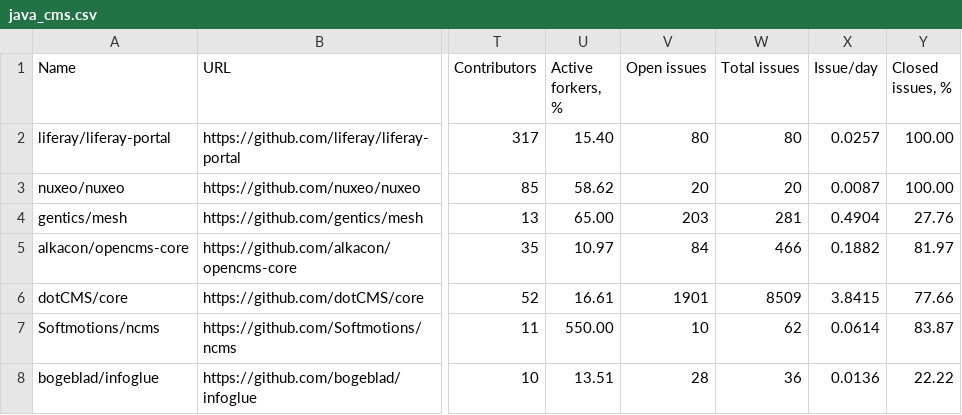
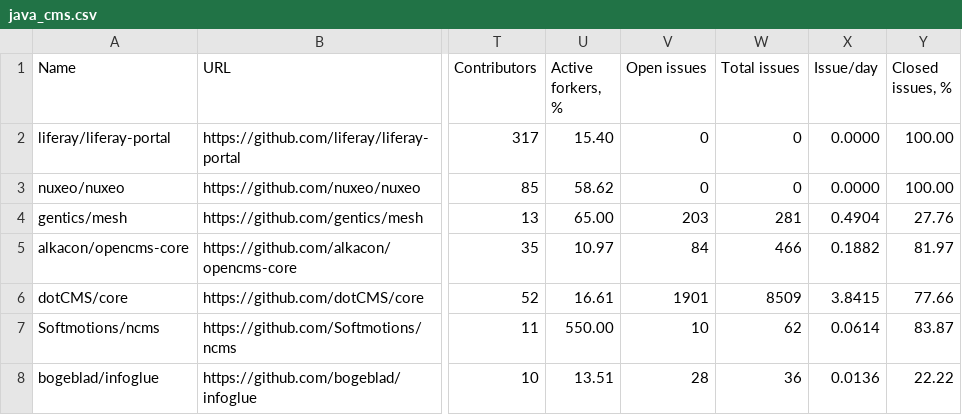
Before and after one commit to fedir/ghstat, a CSV file: stats/java_cms.csv, drawn as a sheet; only a part is shown, gaps mark what is left out; the diff names each change by its address in the sheet, - before the commit and + after, or states it on an @@ line.

```diff
--- a/stats/java_cms.csv
+++ b/stats/java_cms.csv
-V2 (Open issues): 80
+V2 (Open issues): 0
-W2 (Total issues): 80
+W2 (Total issues): 0
-X2 (Issue/day): 0.0257
+X2 (Issue/day): 0.0000
-V3 (Open issues): 20
+V3 (Open issues): 0
-W3 (Total issues): 20
+W3 (Total issues): 0
-X3 (Issue/day): 0.0087
+X3 (Issue/day): 0.0000
```
Also changed, not shown: stats/all_frameworks.csv, stats/c_frameworks.csv, 5 other files.
